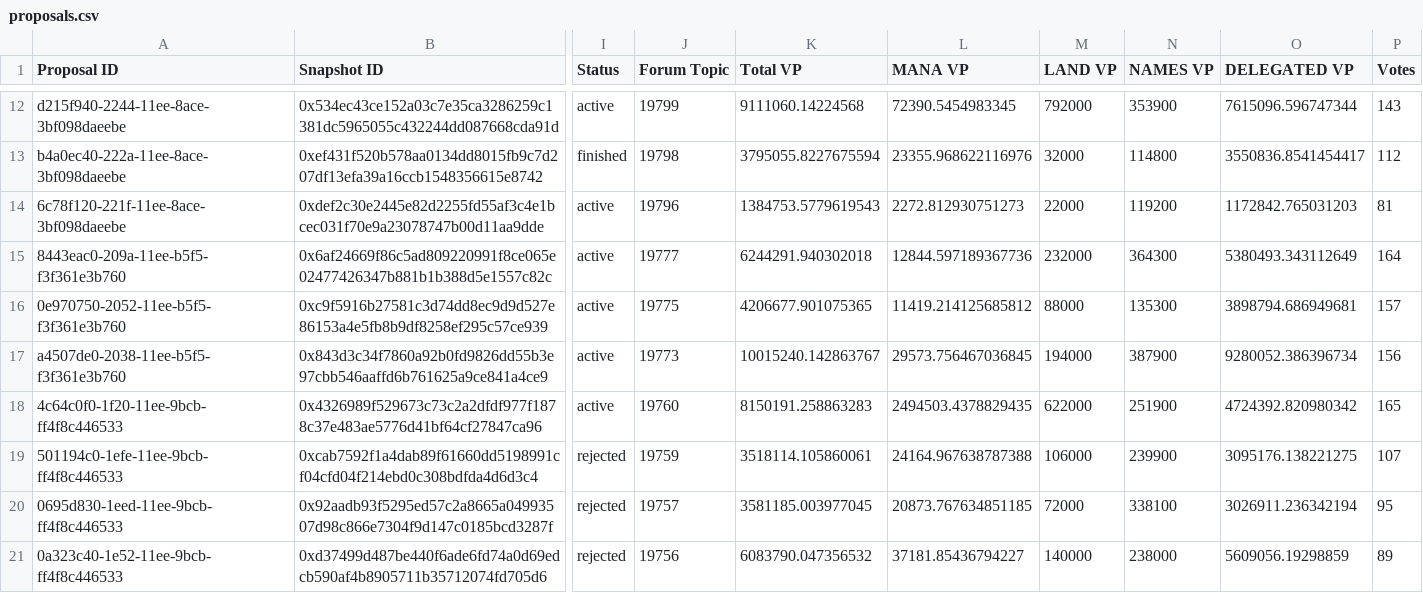
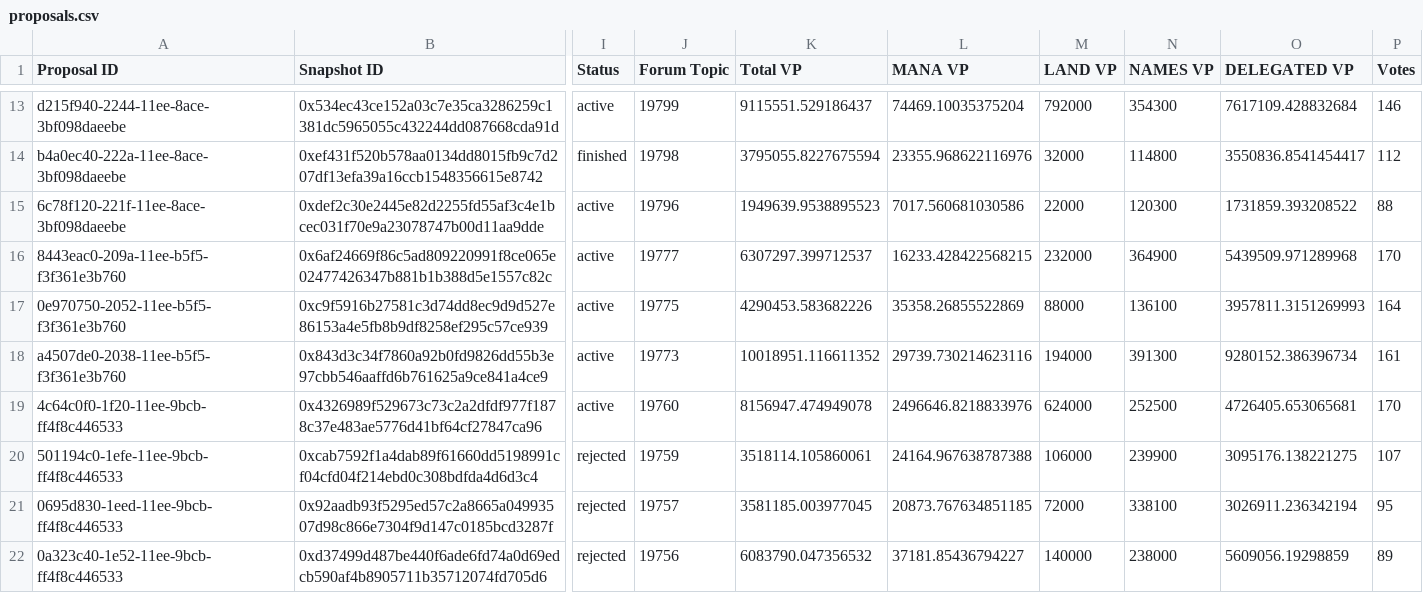
Before and after one commit to 1emu/transparency, a CSV file: proposals.csv, drawn as a sheet; only a part is shown, gaps mark what is left out; addresses are those after the commit; the diff covers the shown part only; the diff names each change by its address in the sheet, - before the commit and + after, or states it on an @@ line.

```diff
--- a/proposals.csv
+++ b/proposals.csv
-K13 (Total VP): 9111060.14224568
+K13 (Total VP): 9115551.529186437
-L13 (MANA VP): 72390.5454983345
+L13 (MANA VP): 74469.10035375204
-N13 (NAMES VP): 353900
+N13 (NAMES VP): 354300
-O13 (DELEGATED VP): 7615096.596747344
+O13 (DELEGATED VP): 7617109.428832684
-P13 (Votes): 143
+P13 (Votes): 146
-K15 (Total VP): 1384753.5779619543
+K15 (Total VP): 1949639.9538895523
-L15 (MANA VP): 2272.812930751273
+L15 (MANA VP): 7017.560681030586
-N15 (NAMES VP): 119200
+N15 (NAMES VP): 120300
-O15 (DELEGATED VP): 1172842.765031203
+O15 (DELEGATED VP): 1731859.393208522
-P15 (Votes): 81
+P15 (Votes): 88
-K16 (Total VP): 6244291.940302018
+K16 (Total VP): 6307297.399712537
-L16 (MANA VP): 12844.597189367736
+L16 (MANA VP): 16233.428422568215
-N16 (NAMES VP): 364300
+N16 (NAMES VP): 364900
-O16 (DELEGATED VP): 5380493.343112649
+O16 (DELEGATED VP): 5439509.971289968
-P16 (Votes): 164
+P16 (Votes): 170
-K17 (Total VP): 4206677.901075365
+K17 (Total VP): 4290453.583682226
-L17 (MANA VP): 11419.214125685812
+L17 (MANA VP): 35358.26855522869
-N17 (NAMES VP): 135300
+N17 (NAMES VP): 136100
-O17 (DELEGATED VP): 3898794.686949681
+O17 (DELEGATED VP): 3957811.3151269993
-P17 (Votes): 157
+P17 (Votes): 164
-K18 (Total VP): 10015240.142863767
+K18 (Total VP): 10018951.116611352
-L18 (MANA VP): 29573.756467036845
+L18 (MANA VP): 29739.730214623116
-N18 (NAMES VP): 387900
+N18 (NAMES VP): 391300
-O18 (DELEGATED VP): 9280052.386396734
+O18 (DELEGATED VP): 9280152.386396734
-P18 (Votes): 156
+P18 (Votes): 161
-K19 (Total VP): 8150191.258863283
+K19 (Total VP): 8156947.474949078
-L19 (MANA VP): 2494503.4378829435
+L19 (MANA VP): 2496646.8218833976
-M19 (LAND VP): 622000
+M19 (LAND VP): 624000
-N19 (NAMES VP): 251900
+N19 (NAMES VP): 252500
-O19 (DELEGATED VP): 4724392.820980342
+O19 (DELEGATED VP): 4726405.653065681
-P19 (Votes): 165
+P19 (Votes): 170
```
Also changed, not shown: 1 added row and 82 edited cells elsewhere in this file, balances.csv, grants.csv, 16 other files.
